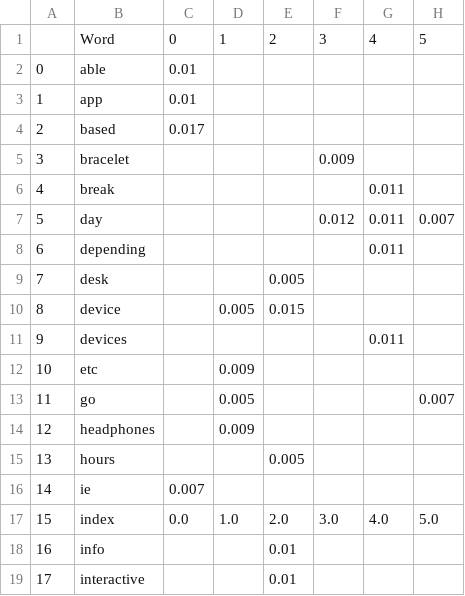
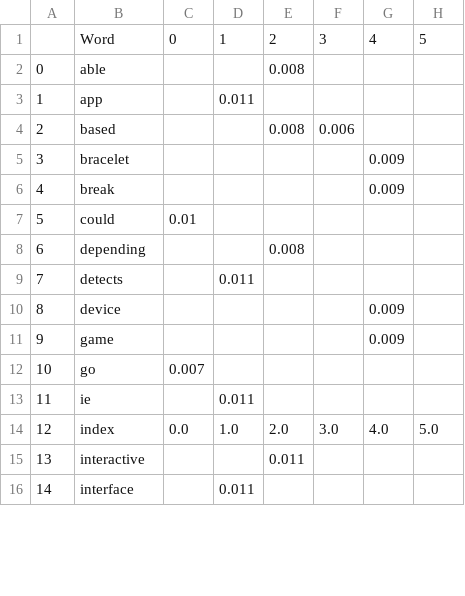
Before and after one commit to ScanLab-ossi/DHTA, a CSV file: LDA/results/topics_h_pivotted.csv, drawn as a sheet; only a part is shown; removed rows and columns are numbered as before the commit, all else as after; the diff covers the shown part only; the diff names each change by its address in the sheet, - before the commit and + after, or states it on an @@ line.

```diff
--- a/LDA/results/topics_h_pivotted.csv
+++ b/LDA/results/topics_h_pivotted.csv
-C2:C3: 0.01
+C2:C3: (empty)
-E2: (empty)
+E2: 0.008
-D3: (empty)
+D3: 0.011
-C4: 0.017
+C4: (empty)
-E4: (empty)
+E4: 0.008
-F4: (empty)
+F4: 0.006
-F5: 0.009
+F5: (empty)
-G5: (empty)
+G5: 0.009
-G6: 0.011
+G6: 0.009
-row 7: 5 | day |  |  |  | 0.012 | 0.011 | 0.007
+row 7: 5 | could | 0.01
-E8: (empty)
+E8: 0.008
-G8: 0.011
+G8: (empty)
-row 9: 7 | desk |  |  | 0.005
+row 9: 7 | detects |  | 0.011
-D10: 0.005
+D10: (empty)
-E10: 0.015
+E10: (empty)
-G10: (empty)
+G10: 0.009
-row 11: 9 | devices |  |  |  |  | 0.011
-row 12: 10 | etc |  | 0.009
+row 11: 9 | game |  |  |  |  | 0.009
@@ column A renumbered from row 12 down @@
-C12: (empty)
+C12: 0.007
-D12: 0.005
+D12: (empty)
-H12: 0.007
+H12: (empty)
-row 14: 12 | headphones |  | 0.009
-row 15: 13 | hours |  |  | 0.005
-C13: 0.007
+C13: (empty)
-D13: (empty)
+D13: 0.011
-row 18: 16 | info |  |  | 0.01
-E15: 0.01
+E15: 0.011
+row 16: 14 | interface |  | 0.011
```
Also changed, not shown: 13 added rows, 7 removed rows and 34 edited cells elsewhere in this file, LDA/results/topics_h.csv, 26 other files.
